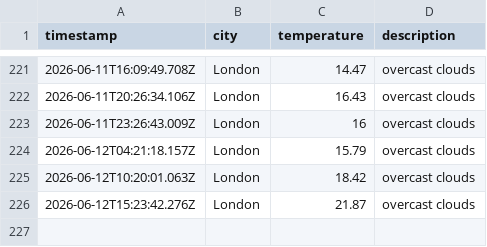
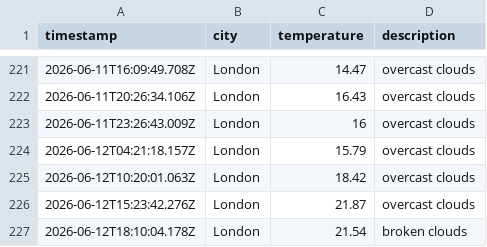
Before and after one commit to ArshaanSindhwani/weather-ops, a CSV file: data/weather_log.csv, drawn as a sheet; only a part is shown, gaps mark what is left out; the diff names each change by its address in the sheet, - before the commit and + after, or states it on an @@ line.

```diff
--- a/data/weather_log.csv
+++ b/data/weather_log.csv
+row 227: 2026-06-12T18:10:04.178Z | London | 21.54 | broken clouds
```
Also changed, not shown: 1 other file.
